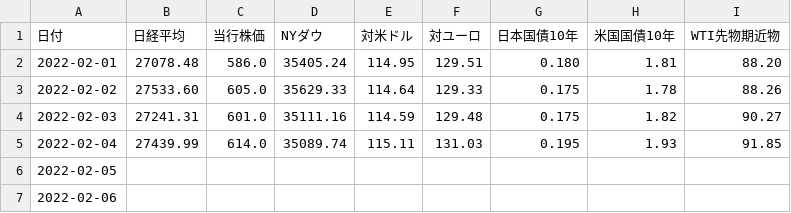
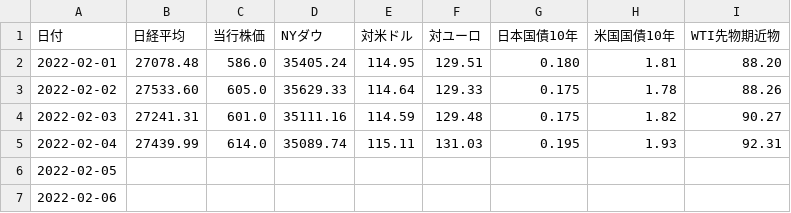
Before and after one commit to takuminishi0930/indicators, a CSV file: app/static/csv/2022-02.csv, drawn as a sheet.

Commit message:
modified

```diff
--- a/app/static/csv/2022-02.csv
+++ b/app/static/csv/2022-02.csv
@@ -4,3 +4,3 @@
 2022-02-03,27241.31,601.0,35111.16,114.59,129.48,0.175,1.82,90.27
-2022-02-04,27439.99,614.0,35089.74,115.11,131.03,0.195,1.93,91.85
+2022-02-04,27439.99,614.0,35089.74,115.11,131.03,0.195,1.93,92.31
 2022-02-05,,,,,,,,
```
